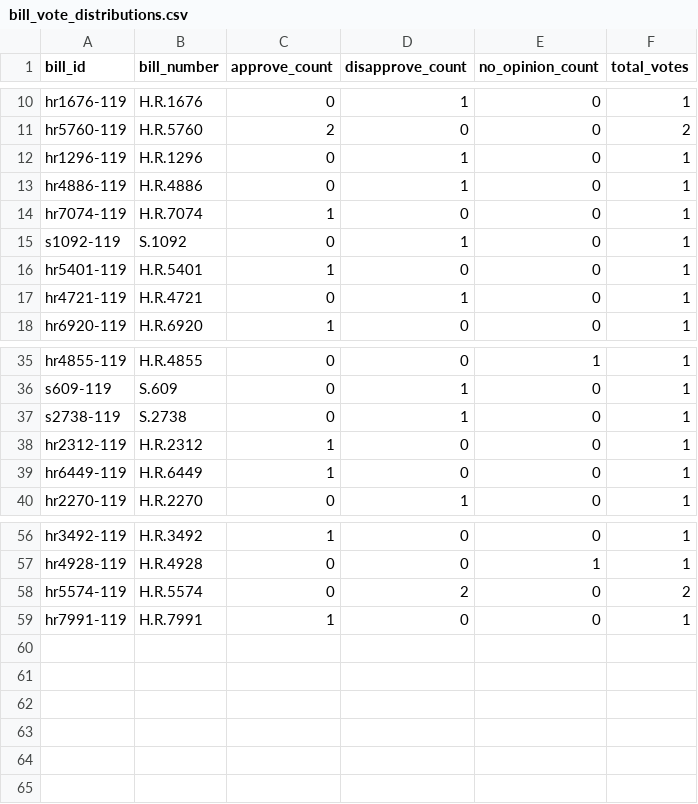
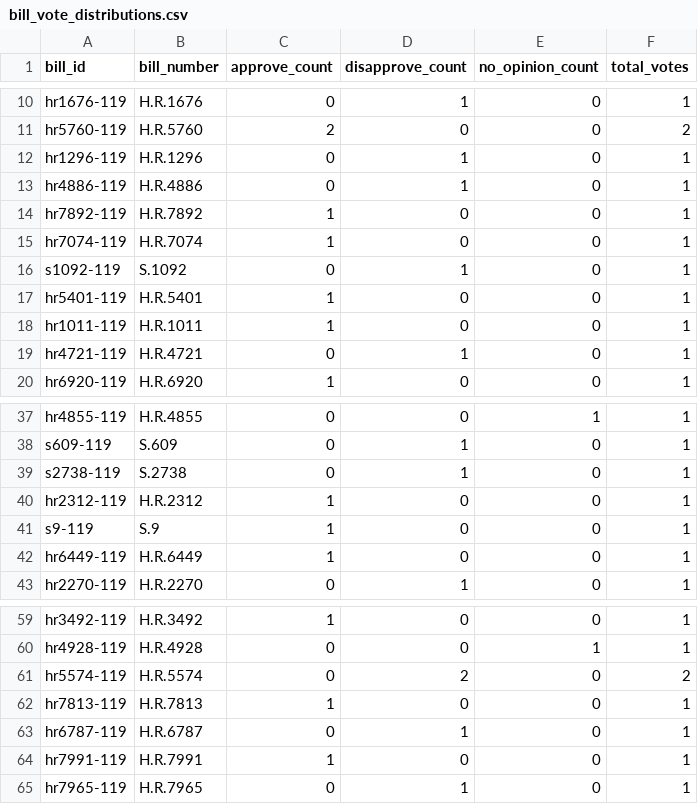
Before and after one commit to ForThePeople-TIP/tip-open-data, a CSV file: data/bill_vote_distributions.csv, drawn as a sheet; only a part is shown, gaps mark what is left out; the diff names each change by its address in the sheet, - before the commit and + after, or states it on an @@ line.

Commit message:
Weekly TIP civic data export — 2026-04-12 (batch 1)

```diff
--- a/data/bill_vote_distributions.csv
+++ b/data/bill_vote_distributions.csv
+row 14: hr7892-119 | H.R.7892 | 1 | 0 | 0 | 1
+row 18: hr1011-119 | H.R.1011 | 1 | 0 | 0 | 1
+row 41: s9-119 | S.9 | 1 | 0 | 0 | 1
+row 62: hr7813-119 | H.R.7813 | 1 | 0 | 0 | 1
+row 63: hr6787-119 | H.R.6787 | 0 | 1 | 0 | 1
+row 65: hr7965-119 | H.R.7965 | 0 | 1 | 0 | 1
```
Also changed, not shown: 2 other files.
